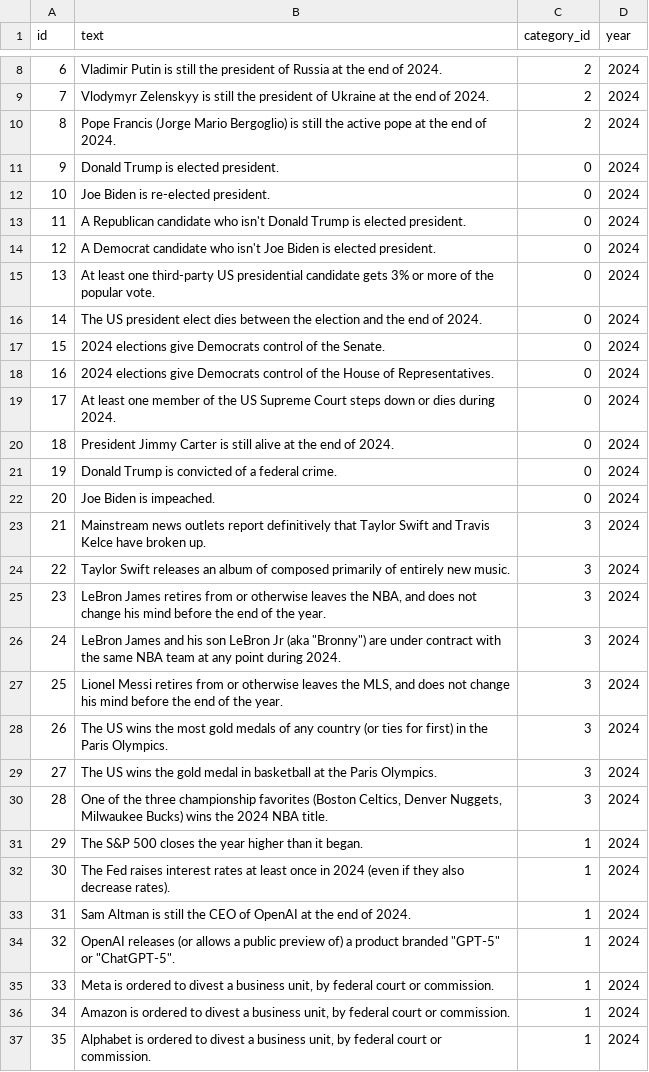
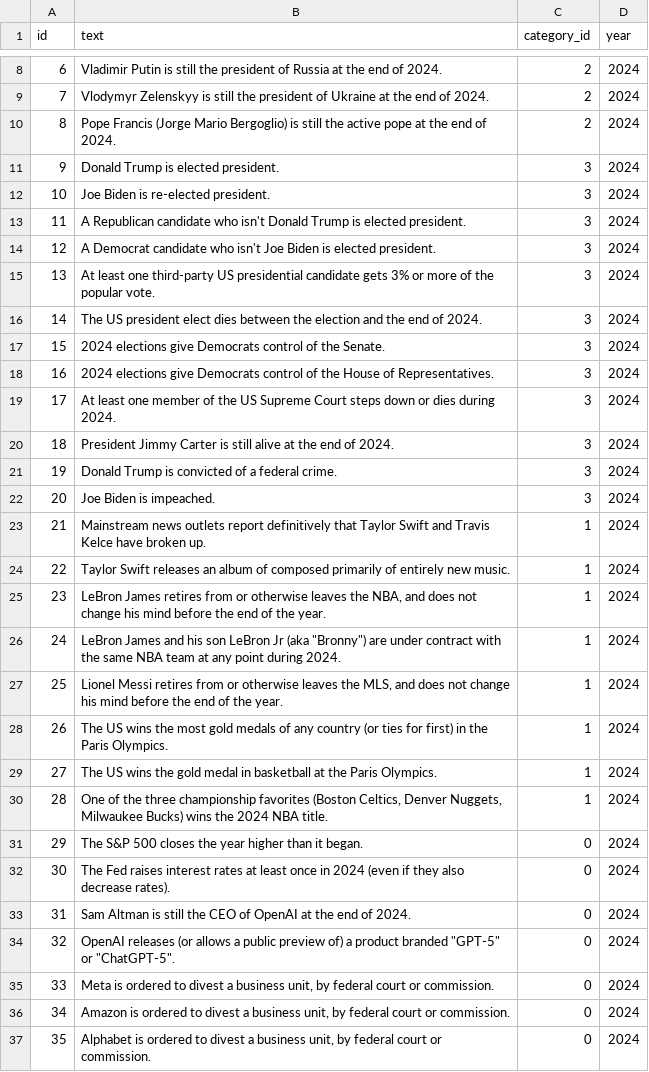
Before and after one commit to eswan18/forecasting, a CSV file: 2024/data/props.csv, drawn as a sheet; only a part is shown, gaps mark what is left out; the diff covers the shown part only.

Commit message:
Export people as "users" table.

```diff
--- a/2024/data/props.csv
+++ b/2024/data/props.csv
@@ -10,28 +10,28 @@ id,text,category_id,year
 8,Pope Francis (Jorge Mario Bergoglio) is still the active pope at the end of 2024.,2,2024
-9,Donald Trump is elected president.,0,2024
-10,Joe Biden is re-elected president.,0,2024
-11,A Republican candidate who isn't Donald Trump is elected president.,0,2024
-12,A Democrat candidate who isn't Joe Biden is elected president.,0,2024
-13,At least one third-party US presidential candidate gets 3% or more of the popular vote.,0,2024
-14,The US president elect dies between the election and the end of 2024.,0,2024
-15,2024 elections give Democrats control of the Senate.,0,2024
-16,2024 elections give Democrats control of the House of Representatives.,0,2024
-17,At least one member of the US Supreme Court steps down or dies during 2024.,0,2024
-18,President Jimmy Carter is still alive at the end of 2024.,0,2024
-19,Donald Trump is convicted of a federal crime.,0,2024
-20,Joe Biden is impeached.,0,2024
-21,Mainstream news outlets report definitively that Taylor Swift and Travis Kelce have broken up.,3,2024
-22,Taylor Swift releases an album of composed primarily of entirely new music.,3,2024
-23,"LeBron James retires from or otherwise leaves the NBA, and does not change his mind before the end of the year.",3,2024
-24,"LeBron James and his son LeBron Jr (aka ""Bronny"") are under contract with the same NBA team at any point during 2024.",3,2024
-25,"Lionel Messi retires from or otherwise leaves the MLS, and does not change his mind before the end of the year.",3,2024
-26,The US wins the most gold medals of any country (or ties for first) in the Paris Olympics.,3,2024
-27,The US wins the gold medal in basketball at the Paris Olympics.,3,2024
-28,"One of the three championship favorites (Boston Celtics, Denver Nuggets, Milwaukee Bucks) wins the 2024 NBA title.",3,2024
-29,The S&P 500 closes the year higher than it began.,1,2024
-30,The Fed raises interest rates at least once in 2024 (even if they also decrease rates).,1,2024
-31,Sam Altman is still the CEO of OpenAI at the end of 2024.,1,2024
-32,"OpenAI releases (or allows a public preview of) a product branded ""GPT-5"" or ""ChatGPT-5"".",1,2024
-33,"Meta is ordered to divest a business unit, by federal court or commission.",1,2024
-34,"Amazon is ordered to divest a business unit, by federal court or commission.",1,2024
-35,"Alphabet is ordered to divest a business unit, by federal court or commission.",1,2024
+9,Donald Trump is elected president.,3,2024
+10,Joe Biden is re-elected president.,3,2024
+11,A Republican candidate who isn't Donald Trump is elected president.,3,2024
+12,A Democrat candidate who isn't Joe Biden is elected president.,3,2024
+13,At least one third-party US presidential candidate gets 3% or more of the popular vote.,3,2024
+14,The US president elect dies between the election and the end of 2024.,3,2024
+15,2024 elections give Democrats control of the Senate.,3,2024
+16,2024 elections give Democrats control of the House of Representatives.,3,2024
+17,At least one member of the US Supreme Court steps down or dies during 2024.,3,2024
+18,President Jimmy Carter is still alive at the end of 2024.,3,2024
+19,Donald Trump is convicted of a federal crime.,3,2024
+20,Joe Biden is impeached.,3,2024
+21,Mainstream news outlets report definitively that Taylor Swift and Travis Kelce have broken up.,1,2024
+22,Taylor Swift releases an album of composed primarily of entirely new music.,1,2024
+23,"LeBron James retires from or otherwise leaves the NBA, and does not change his mind before the end of the year.",1,2024
+24,"LeBron James and his son LeBron Jr (aka ""Bronny"") are under contract with the same NBA team at any point during 2024.",1,2024
+25,"Lionel Messi retires from or otherwise leaves the MLS, and does not change his mind before the end of the year.",1,2024
+26,The US wins the most gold medals of any country (or ties for first) in the Paris Olympics.,1,2024
+27,The US wins the gold medal in basketball at the Paris Olympics.,1,2024
+28,"One of the three championship favorites (Boston Celtics, Denver Nuggets, Milwaukee Bucks) wins the 2024 NBA title.",1,2024
+29,The S&P 500 closes the year higher than it began.,0,2024
+30,The Fed raises interest rates at least once in 2024 (even if they also decrease rates).,0,2024
+31,Sam Altman is still the CEO of OpenAI at the end of 2024.,0,2024
+32,"OpenAI releases (or allows a public preview of) a product branded ""GPT-5"" or ""ChatGPT-5"".",0,2024
+33,"Meta is ordered to divest a business unit, by federal court or commission.",0,2024
+34,"Amazon is ordered to divest a business unit, by federal court or commission.",0,2024
+35,"Alphabet is ordered to divest a business unit, by federal court or commission.",0,2024
```
Also changed, not shown: 4 edited cells elsewhere in this file, 3 other files.
